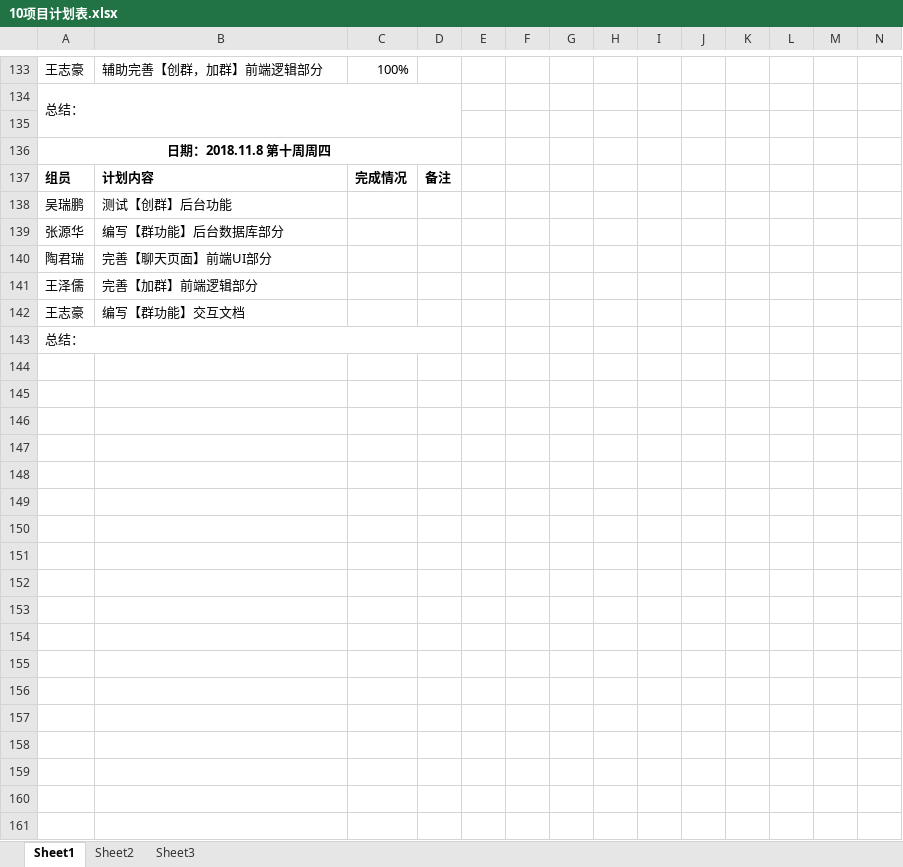
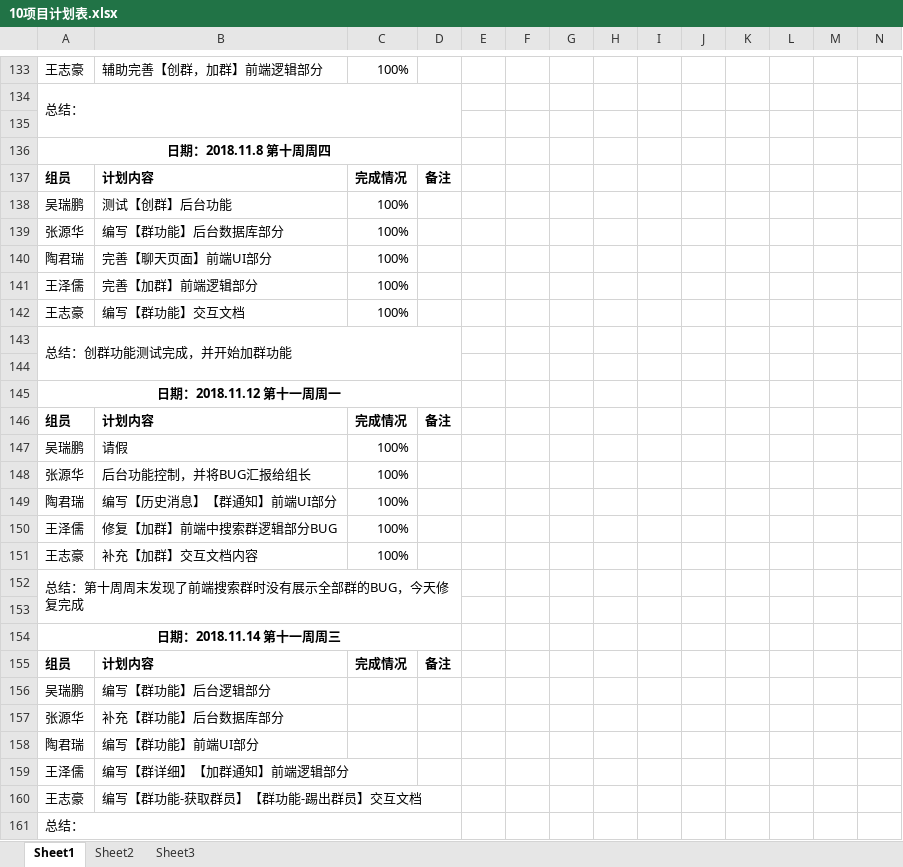
Before and after one commit to gdqy-it/soft162-163, an Excel workbook: 第10组/10项目计划表.xlsx, sheet Sheet1, drawn as a sheet; only a part is shown, gaps mark what is left out; values as stored, in another font and other column widths than the file's, no borders; rows hold the shown columns only; the diff names each change by its address in the sheet, - before the commit and + after, or states it on an @@ line.

Commit message:
更新11.14计划

```diff
--- a/第10组/10项目计划表.xlsx (sheet Sheet1)
+++ b/第10组/10项目计划表.xlsx (sheet Sheet1)
-C138:C142: (empty)
+C138:C142: 100%
+row 143: 总结：创群功能测试完成，并开始加群功能
+row 144: (empty)
+row 145: 日期：2018.11.12 第十一周周一
+row 146: 组员 | 计划内容 | 完成情况 | 备注
+row 147: 吴瑞鹏 | 请假 | 100%
+row 148: 张源华 | 后台功能控制，并将BUG汇报给组长 | 100%
+row 149: 陶君瑞 | 编写【历史消息】【群通知】前端UI部分 | 100%
+row 150: 王泽儒 | 修复【加群】前端中搜索群逻辑部分BUG | 100%
+row 151: 王志豪 | 补充【加群】交互文档内容 | 100%
+row 152: 总结：第十周周末发现了前端搜索群时没有展示全部群的BUG，今天修复完成
+row 153: (empty)
+row 154: 日期：2018.11.14 第十一周周三
+row 155: 组员 | 计划内容 | 完成情况 | 备注
+row 156: 吴瑞鹏 | 编写【群功能】后台逻辑部分
+row 157: 张源华 | 补充【群功能】后台数据库部分
+row 158: 陶君瑞 | 编写【群功能】前端UI部分
+row 159: 王泽儒 | 编写【群详细】【加群通知】前端逻辑部分
+row 160: 王志豪 | 编写【群功能-获取群员】【群功能-踢出群员】交互文档
```
